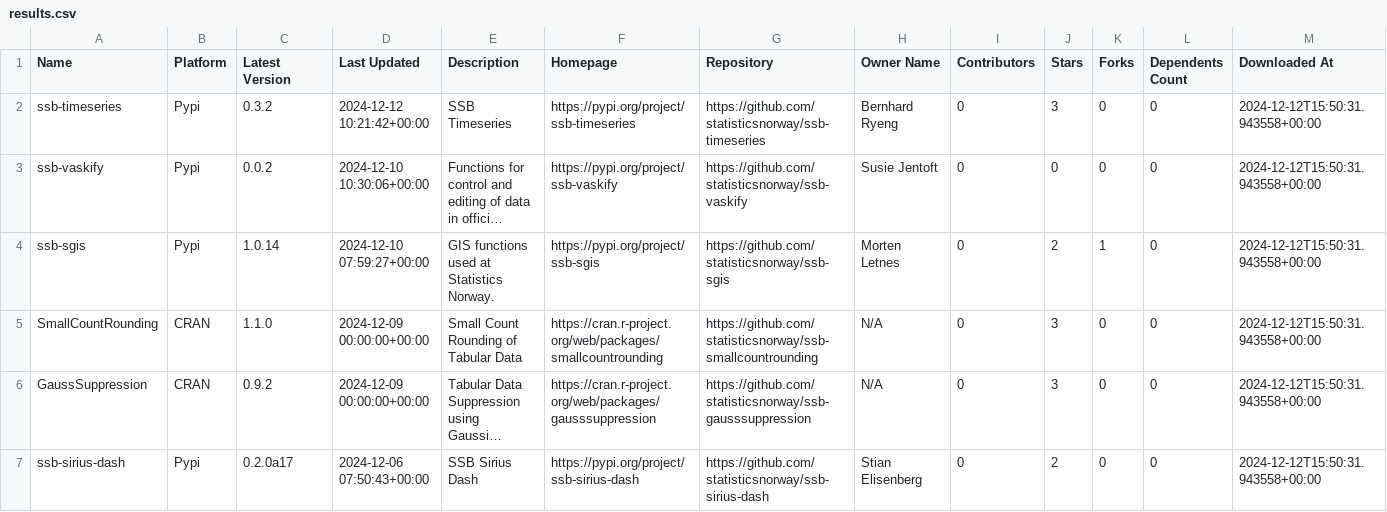
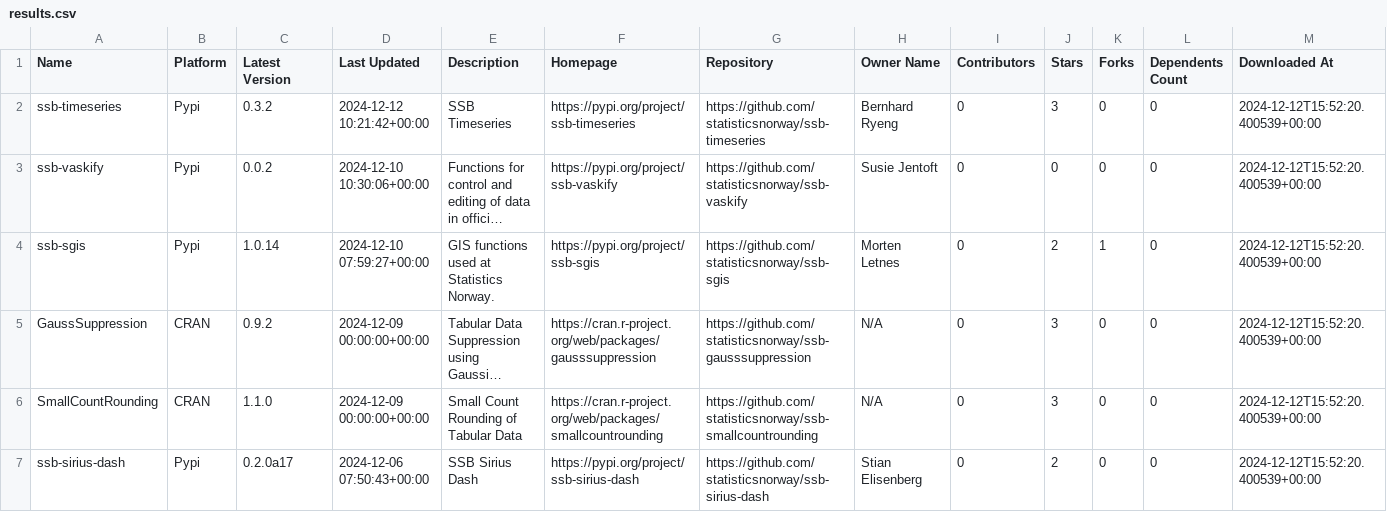
Before and after one commit to trygu/ssb-pypi-statistics, a CSV file: results.csv, drawn as a sheet; only a part is shown; long unchanged cells end in …; removed rows and columns are numbered as before the commit, all else as after; the diff covers the shown part only; the diff names each change by its address in the sheet, - before the commit and + after, or states it on an @@ line.

```diff
--- a/results.csv
+++ b/results.csv
-M2:M4 (Downloaded At): 2024-12-12T15:50:31.943558+00:00
+M2:M4 (Downloaded At): 2024-12-12T15:52:20.400539+00:00
-row 5: SmallCountRounding | CRAN | 1.1.0 | 2024-12-09 00:00:00+00:00 | Small Count Rounding of Tabular Data | https://cran.r-project.org/web/packages/smallcountrounding | https://github.com/statisticsnorway/ssb-smallcountrounding | N/A | 0 | 3 | 0 | 0 | 2024-12-12T15:50:31.943558+00:00
-M5 (Downloaded At): 2024-12-12T15:50:31.943558+00:00
+M5 (Downloaded At): 2024-12-12T15:52:20.400539+00:00
+row 6: SmallCountRounding | CRAN | 1.1.0 | 2024-12-09 00:00:00+00:00 | Small Count Rounding of Tabular Data | https://cran.r-project.org/web/packages/smallcountrounding | https://github.com/statisticsnorway/ssb-smallcountrounding | N/A | 0 | 3 | 0 | 0 | 2024-12-12T15:52:20.400539+00:00
-M7 (Downloaded At): 2024-12-12T15:50:31.943558+00:00
+M7 (Downloaded At): 2024-12-12T15:52:20.400539+00:00
```
Also changed, not shown: 45 edited cells elsewhere in this file, 2 other files.
